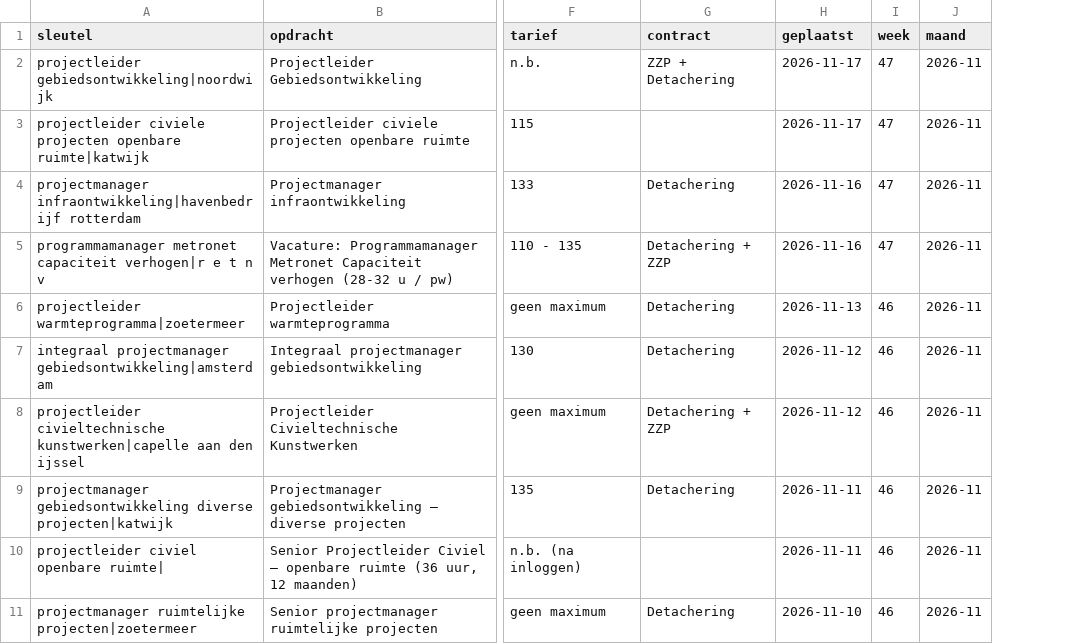
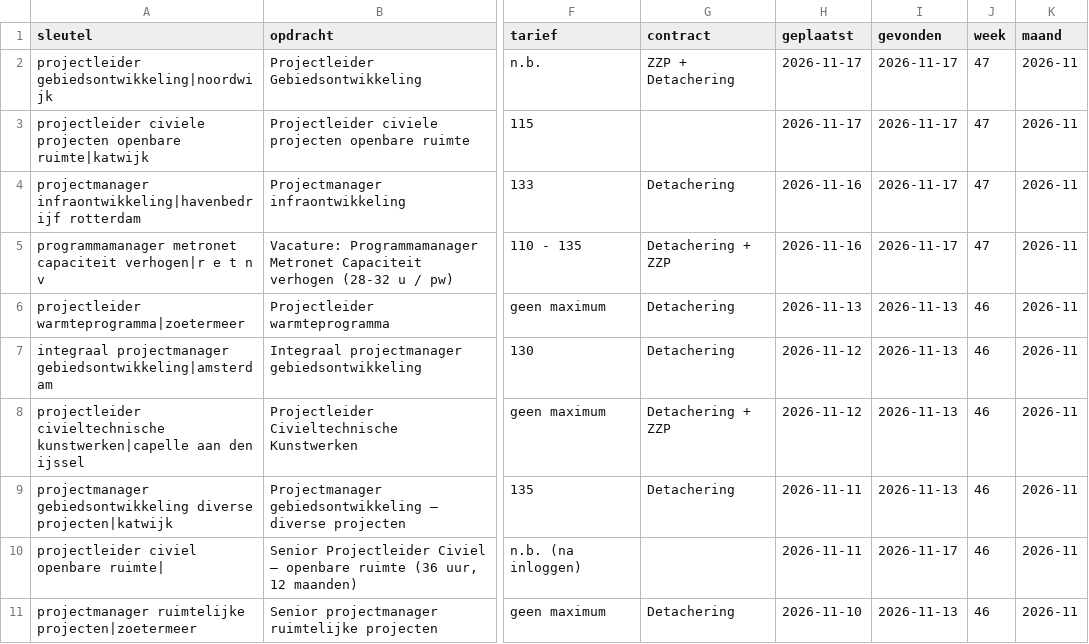
Before and after one commit to Dutchflight/-van-groot-naar-klein-frontend, a CSV file: vacatures/data/zzp-opdrachten.csv, drawn as a sheet; only a part is shown, gaps mark what is left out; the diff names each change by its address in the sheet, - before the commit and + after, or states it on an @@ line.

```diff
--- a/vacatures/data/zzp-opdrachten.csv
+++ b/vacatures/data/zzp-opdrachten.csv
+column I (gevonden), rows 2-11: 2026-11-17 | 2026-11-17 | 2026-11-17 | 2026-11-17 | 2026-11-13 | 2026-11-13 | 2026-11-13 | 2026-11-13 | 2026-11-17 | 2026-11-13
```
Also changed, not shown: vacatures/data/vacatures-per-week.csv, 2 other files.
